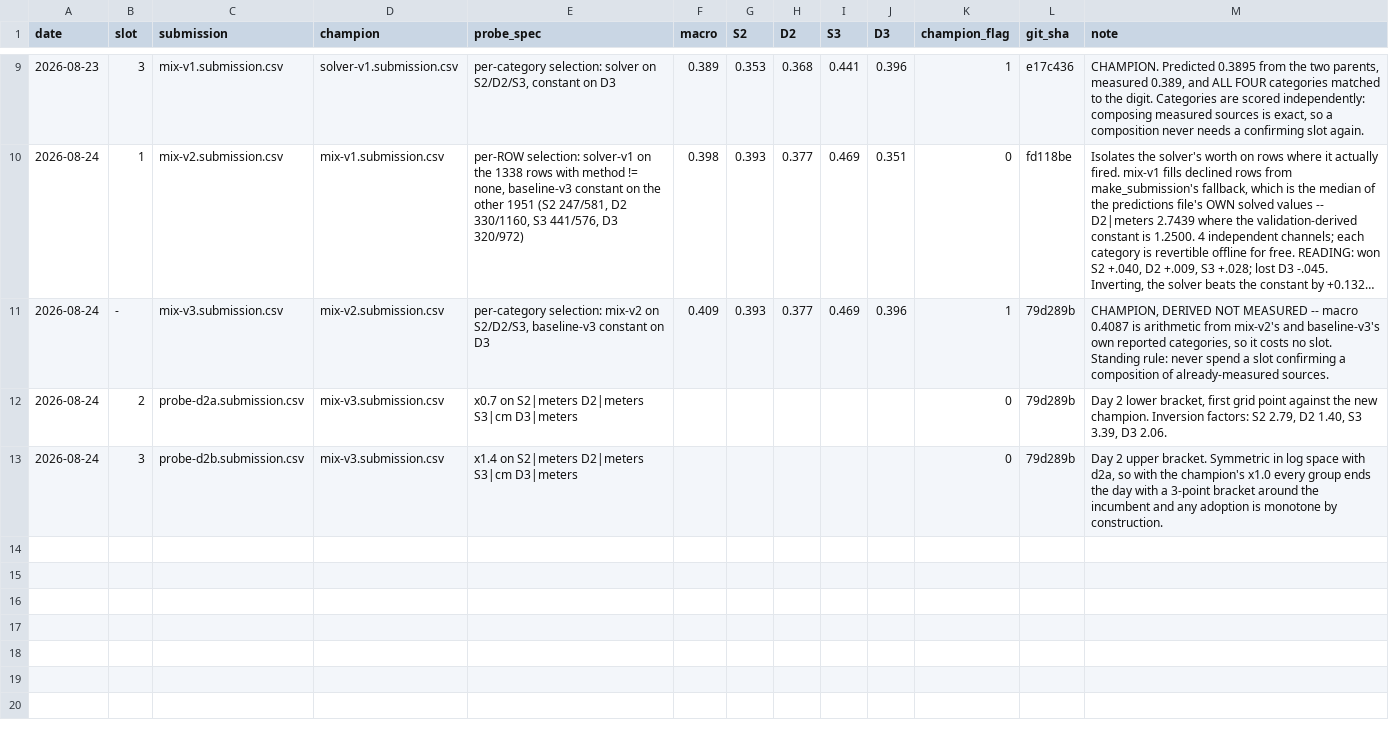
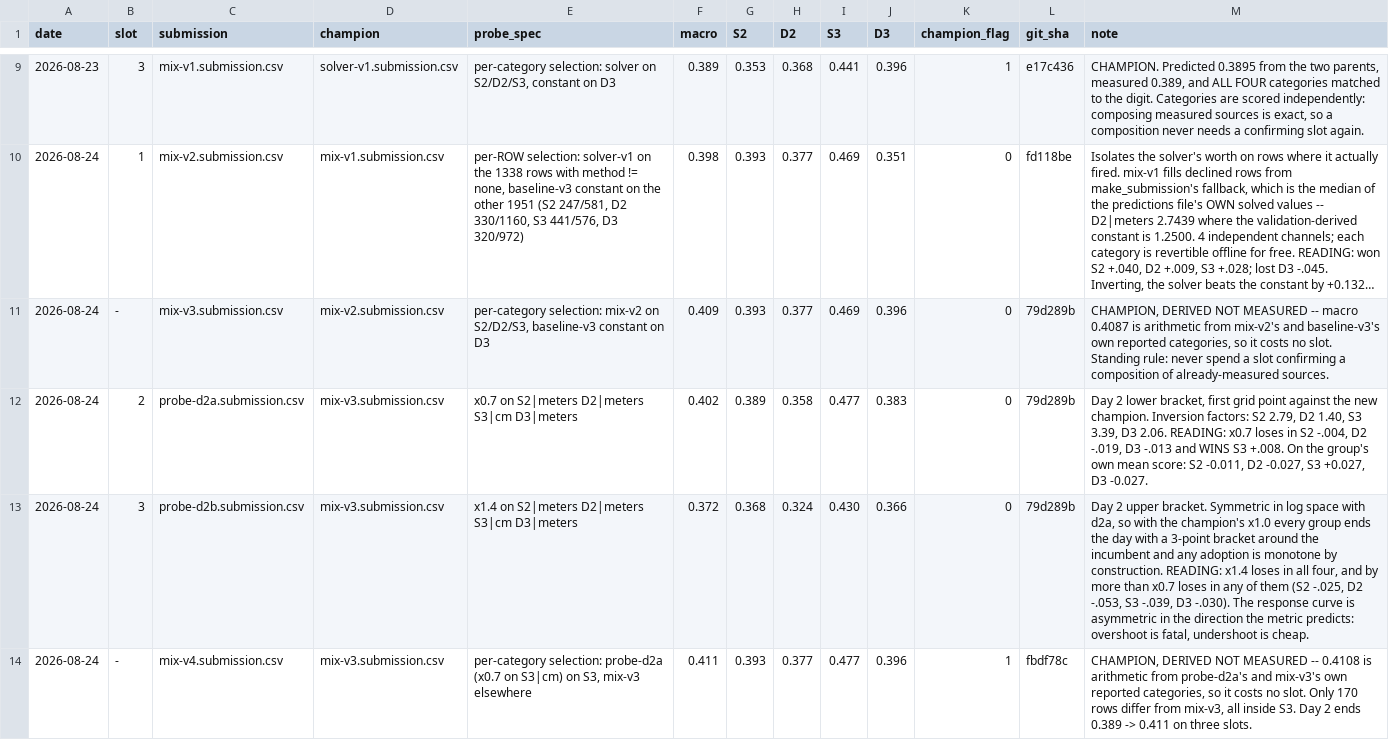
Before and after one commit to prarabdhmisra/quantiphy, a CSV file: data/probes/ledger.csv, drawn as a sheet; only a part is shown, gaps mark what is left out; long unchanged cells end in …; the diff names each change by its address in the sheet, - before the commit and + after, or states it on an @@ line.

Commit message:
docs: make the resume state accurate on main as well as the branch
Day 2 closed at 0.411. Same NEXT-SESSION.md and same campaign ledger as
fix/prior-grounding-phrase, so whichever branch you land on reads the same diagnosis.

```diff
--- a/data/probes/ledger.csv
+++ b/data/probes/ledger.csv
-K11 (champion_flag): 1
+K11 (champion_flag): 0
-F12 (macro): (empty)
+F12 (macro): 0.402
-G12 (S2): (empty)
+G12 (S2): 0.389
-H12 (D2): (empty)
+H12 (D2): 0.358
-I12 (S3): (empty)
+I12 (S3): 0.477
-J12 (D3): (empty)
+J12 (D3): 0.383
-M12 (note): …D3 2.06.
+M12 (note): …D3 2.06. READING: x0.7 loses in S2 -.004, D2 -.019, D3 -.013 and WINS S3 +.008. On the group's own mean score: S2 -0.011, D2 -0.027, S3 +0.027, D3 -0.027.
-F13 (macro): (empty)
+F13 (macro): 0.372
-G13 (S2): (empty)
+G13 (S2): 0.368
-H13 (D2): (empty)
+H13 (D2): 0.324
-I13 (S3): (empty)
+I13 (S3): 0.430
-J13 (D3): (empty)
+J13 (D3): 0.366
-M13 (note): …by construction.
+M13 (note): …by construction. READING: x1.4 loses in all four, and by more than x0.7 loses in any of them (S2 -.025, D2 -.053, S3 -.039, D3 -.030). The response curve is asymmetric in the direction the metric predicts: overshoot is fatal, undershoot is cheap.
+row 14: 2026-08-24 | - | mix-v4.submission.csv | mix-v3.submission.csv | per-category selection: probe-d2a (x0.7 on S3|cm) on S3, mix-v3 elsewhere | 0.411 | 0.393 | 0.377 | 0.477 | 0.396 | 1 | fbdf78c | CHAMPION, DERIVED NOT MEASURED -- 0.4108 is arithmetic from probe-d2a's and mix-v3's own reported categories, so it costs no slot. Only 170 rows differ from mix-v3, all inside S3. Day 2 ends 0.389 -> 0.411 on three slots.
```
Also changed, not shown: 2 other files.
